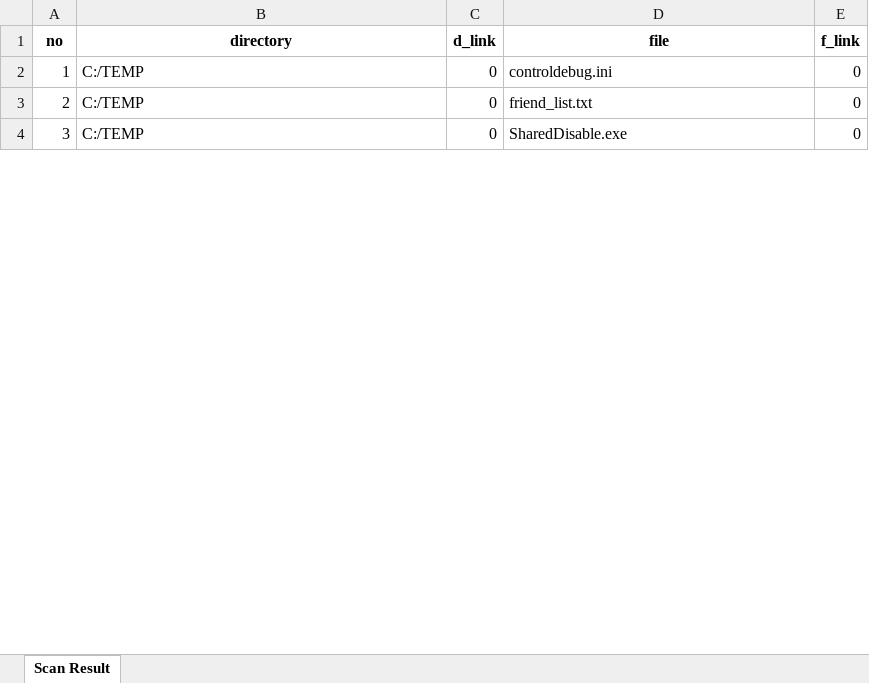
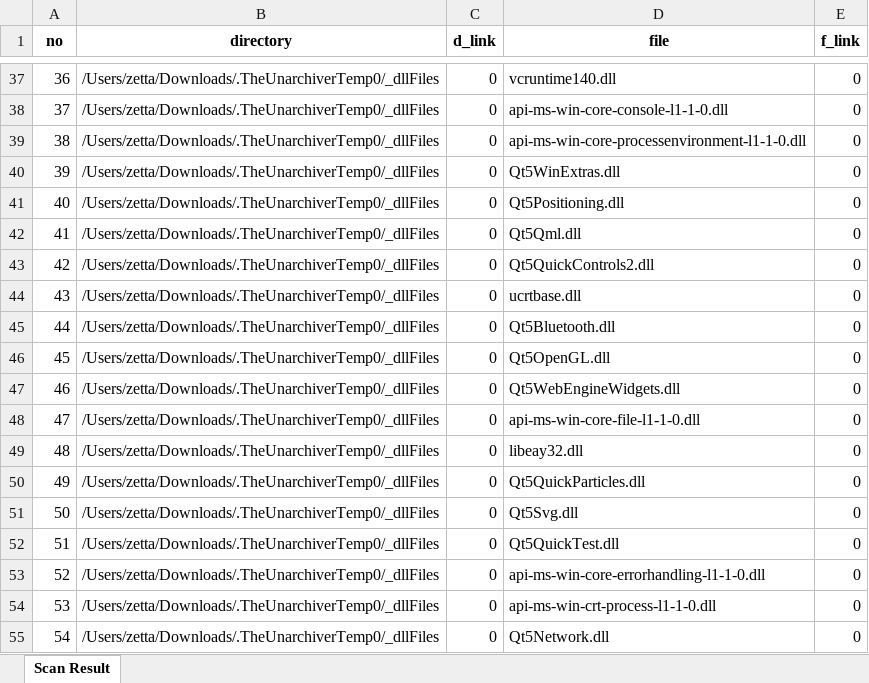
Before and after one commit to zettabytekim/ScanFolderPilot, an Excel workbook: folder_scan.xlsx, sheet Scan Result, drawn as a sheet; only a part is shown, gaps mark what is left out; values as stored, in another font and other column widths than the file's, no borders; addresses are those after the commit; the diff covers the shown part only; the diff names each change by its address in the sheet, - before the commit and + after, or states it on an @@ line.

Commit message:
add

```diff
--- a/folder_scan.xlsx (sheet Scan Result)
+++ b/folder_scan.xlsx (sheet Scan Result)
@@ column A (no) renumbered between rows 37 and 204 @@
-B37 (directory): C:/TEMP
+B37 (directory): /Users/zetta/Downloads/.TheUnarchiverTemp0/_dllFiles
-D37 (file): controldebug.ini
+D37 (file): vcruntime140.dll
+row 38: 37 | /Users/zetta/Downloads/.TheUnarchiverTemp0/_dllFiles | 0 | api-ms-win-core-console-l1-1-0.dll | 0
+row 39: 38 | /Users/zetta/Downloads/.TheUnarchiverTemp0/_dllFiles | 0 | api-ms-win-core-processenvironment-l1-1-0.dll | 0
-B40 (directory): C:/TEMP
+B40 (directory): /Users/zetta/Downloads/.TheUnarchiverTemp0/_dllFiles
-D40 (file): friend_list.txt
+D40 (file): Qt5WinExtras.dll
+row 41: 40 | /Users/zetta/Downloads/.TheUnarchiverTemp0/_dllFiles | 0 | Qt5Positioning.dll | 0
+row 42: 41 | /Users/zetta/Downloads/.TheUnarchiverTemp0/_dllFiles | 0 | Qt5Qml.dll | 0
+row 43: 42 | /Users/zetta/Downloads/.TheUnarchiverTemp0/_dllFiles | 0 | Qt5QuickControls2.dll | 0
-B44 (directory): C:/TEMP
+B44 (directory): /Users/zetta/Downloads/.TheUnarchiverTemp0/_dllFiles
-D44 (file): SharedDisable.exe
+D44 (file): ucrtbase.dll
+row 45: 44 | /Users/zetta/Downloads/.TheUnarchiverTemp0/_dllFiles | 0 | Qt5Bluetooth.dll | 0
+row 46: 45 | /Users/zetta/Downloads/.TheUnarchiverTemp0/_dllFiles | 0 | Qt5OpenGL.dll | 0
+row 47: 46 | /Users/zetta/Downloads/.TheUnarchiverTemp0/_dllFiles | 0 | Qt5WebEngineWidgets.dll | 0
+row 48: 47 | /Users/zetta/Downloads/.TheUnarchiverTemp0/_dllFiles | 0 | api-ms-win-core-file-l1-1-0.dll | 0
+row 49: 48 | /Users/zetta/Downloads/.TheUnarchiverTemp0/_dllFiles | 0 | libeay32.dll | 0
+row 50: 49 | /Users/zetta/Downloads/.TheUnarchiverTemp0/_dllFiles | 0 | Qt5QuickParticles.dll | 0
+row 51: 50 | /Users/zetta/Downloads/.TheUnarchiverTemp0/_dllFiles | 0 | Qt5Svg.dll | 0
+row 52: 51 | /Users/zetta/Downloads/.TheUnarchiverTemp0/_dllFiles | 0 | Qt5QuickTest.dll | 0
+row 53: 52 | /Users/zetta/Downloads/.TheUnarchiverTemp0/_dllFiles | 0 | api-ms-win-core-errorhandling-l1-1-0.dll | 0
+row 54: 53 | /Users/zetta/Downloads/.TheUnarchiverTemp0/_dllFiles | 0 | api-ms-win-crt-process-l1-1-0.dll | 0
+row 55: 54 | /Users/zetta/Downloads/.TheUnarchiverTemp0/_dllFiles | 0 | Qt5Network.dll | 0
```
Also changed, not shown: 174 added rows, 1 removed row and 20 edited cells elsewhere in this sheet, formulas that keep their value.
